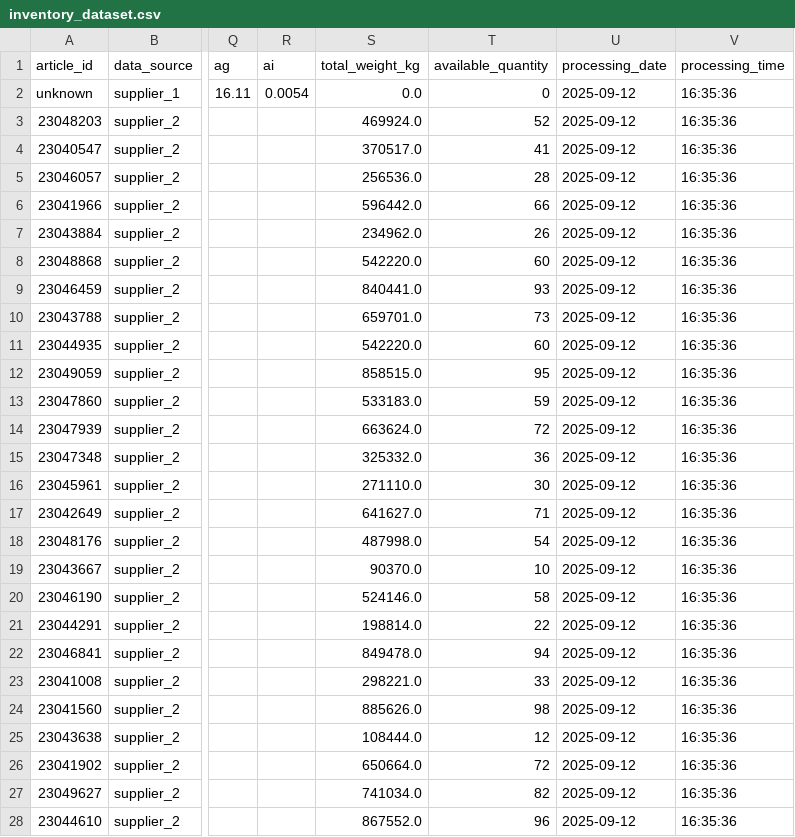
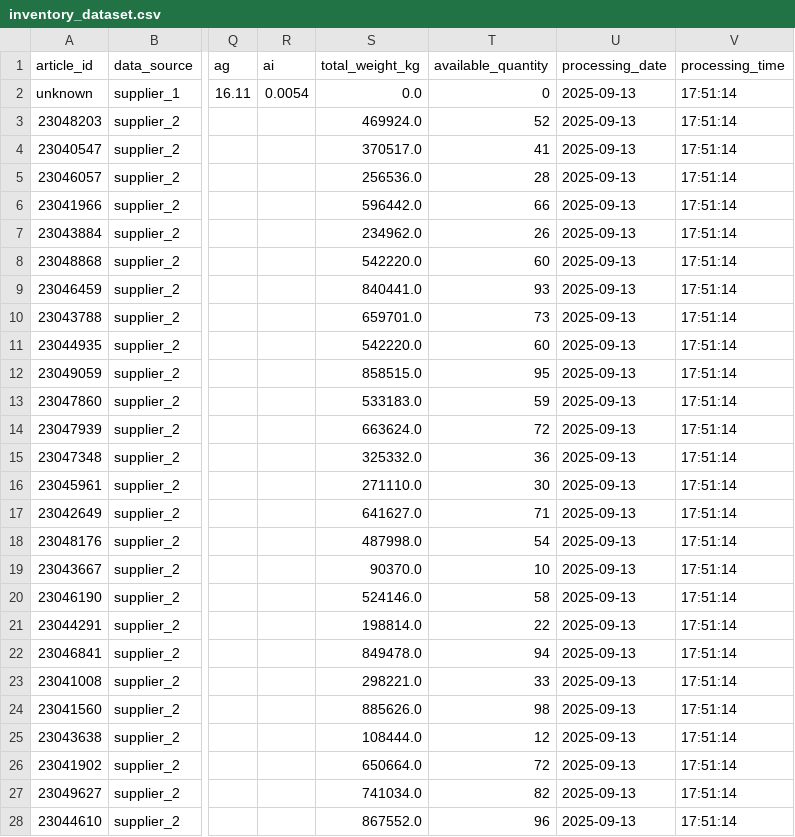
Before and after one commit to NavnishPandey/Case_assessment_data-analysis-of-supplier-and-buyer-data, a CSV file: inventory_dataset.csv, drawn as a sheet; only a part is shown, gaps mark what is left out; the diff covers the shown part only; the diff names each change by its address in the sheet, - before the commit and + after, or states it on an @@ line.

```diff
--- a/inventory_dataset.csv
+++ b/inventory_dataset.csv
-U2:U28 (processing_date): 2025-09-12
+U2:U28 (processing_date): 2025-09-13
-V2:V28 (processing_time): 16:35:36
+V2:V28 (processing_time): 17:51:14
```
Also changed, not shown: 48 edited cells elsewhere in this file, top3.csv, 15 other files.
